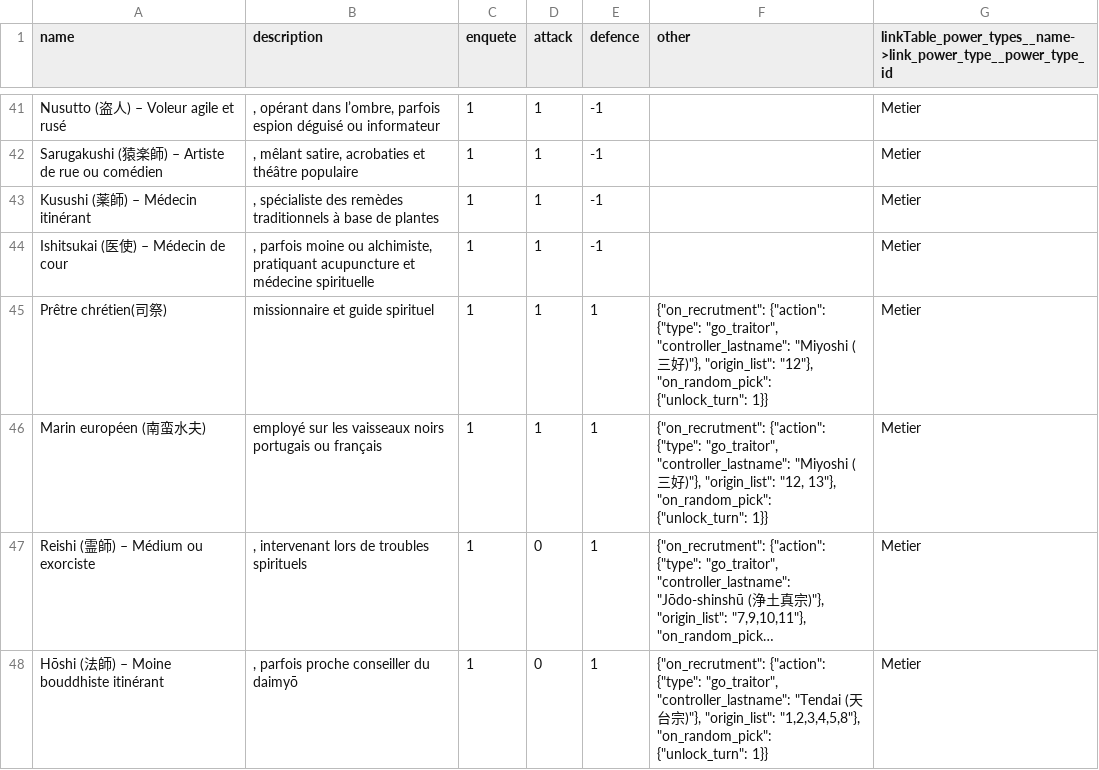
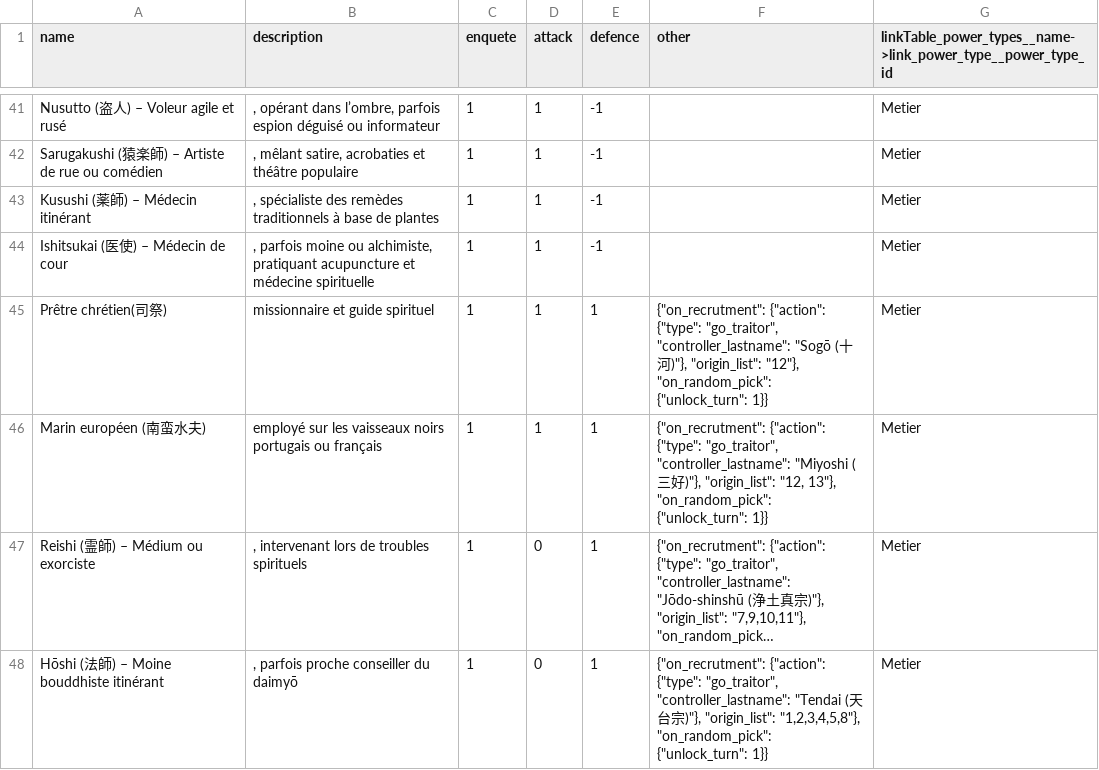
Before and after one commit to Edward-Croc/RPGConquestGame, a CSV file: var/csv/setupJapon1555CSV_jobs.csv, drawn as a sheet; only a part is shown, gaps mark what is left out; long unchanged cells end in ….

```diff
--- a/var/csv/setupJapon1555CSV_jobs.csv
+++ b/var/csv/setupJapon1555CSV_jobs.csv
@@ -44,3 +44,3 @@ Kusushi (薬師) – Médecin itinérant,", spécialiste des remèdes traditionn
 Ishitsukai (医使) – Médecin de cour,", parfois moine ou alchimiste, pratiquant acupuncture et médecine spirituelle",1,1,-1,,Metier
-Prêtre chrétien(司祭),missionnaire et guide spirituel,1,1,1,"{""on_recrutment"": {""action"": {""type"": ""go_traitor"", ""controller_lastname"": ""Miyoshi (三好)""}, ""origin_list"": ""12""}, ""on_random_pick"": {""unlock_turn"": 1}}",Metier
+Prêtre chrétien(司祭),missionnaire et guide spirituel,1,1,1,"{""on_recrutment"": {""action"": {""type"": ""go_traitor"", ""controller_lastname"": ""Sogō (十河)""}, ""origin_list"": ""12""}, ""on_random_pick"": {""unlock_turn"": 1}}",Metier
 Marin européen (南蛮水夫),employé sur les vaisseaux noirs portugais ou français,1,1,1,"{""on_recrutment"": {""action"": {""type"": ""go_traitor"", ""controller_lastname"": ""Miyoshi (三好)""}, ""origin_list"": ""12, 13""}, ""on_random_pick"": {""unlock_turn"": 1}}",Metier
```
Also changed, not shown: var/csv/setupJapon1555CSV_artefacts.csv, 2 other files.
